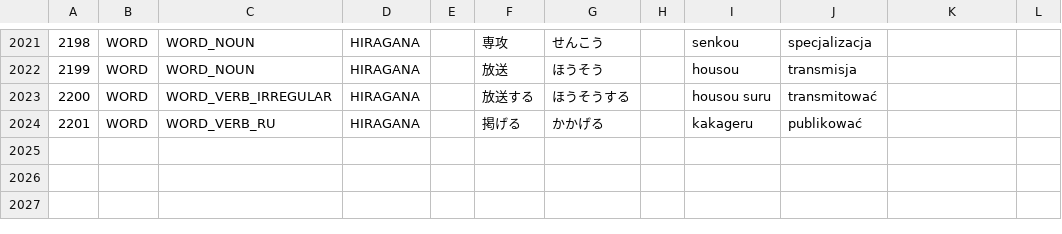
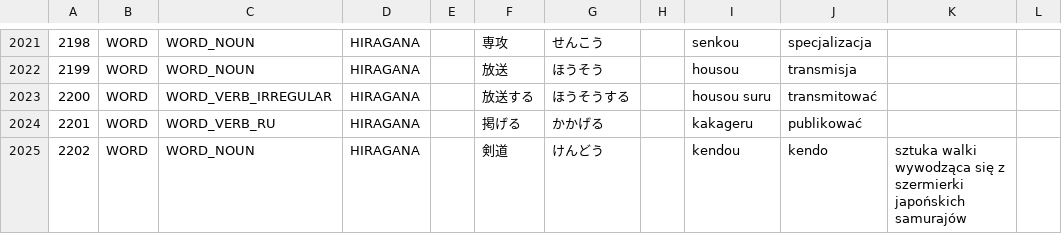
Before and after one commit to dedyk/JaponskiSlownik, a CSV file: input/word.csv, drawn as a sheet; only a part is shown, gaps mark what is left out; the diff names each change by its address in the sheet, - before the commit and + after, or states it on an @@ line.

Commit message:
update

```diff
--- a/input/word.csv
+++ b/input/word.csv
+row 2025: 2202 | WORD | WORD_NOUN | HIRAGANA |  | 剣道 | けんどう |  | kendou | kendo | sztuka walki wywodząca się z szermierki japońskich samurajów
```
